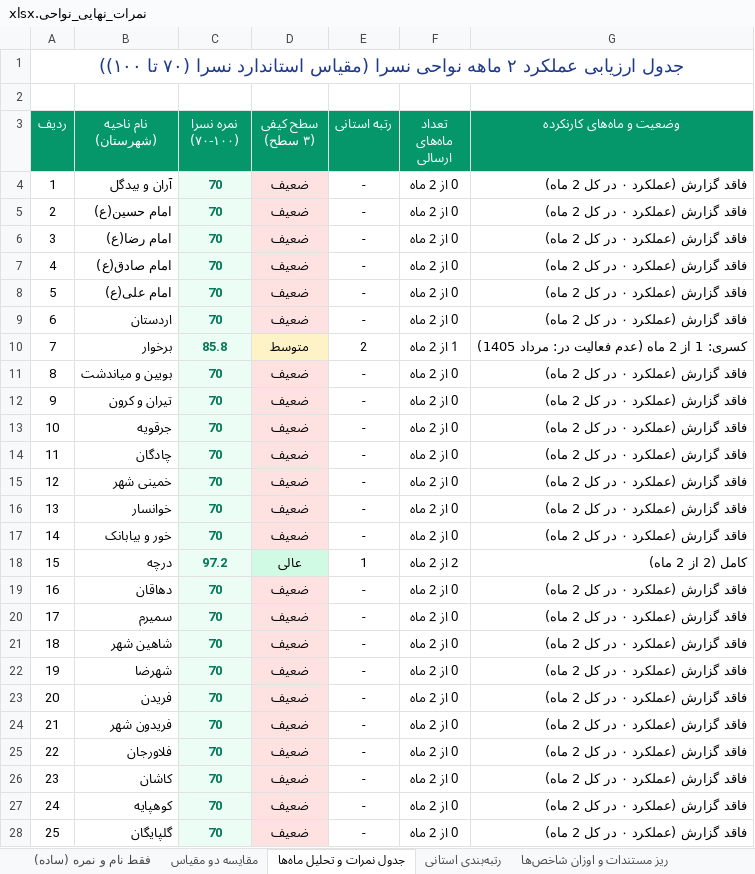
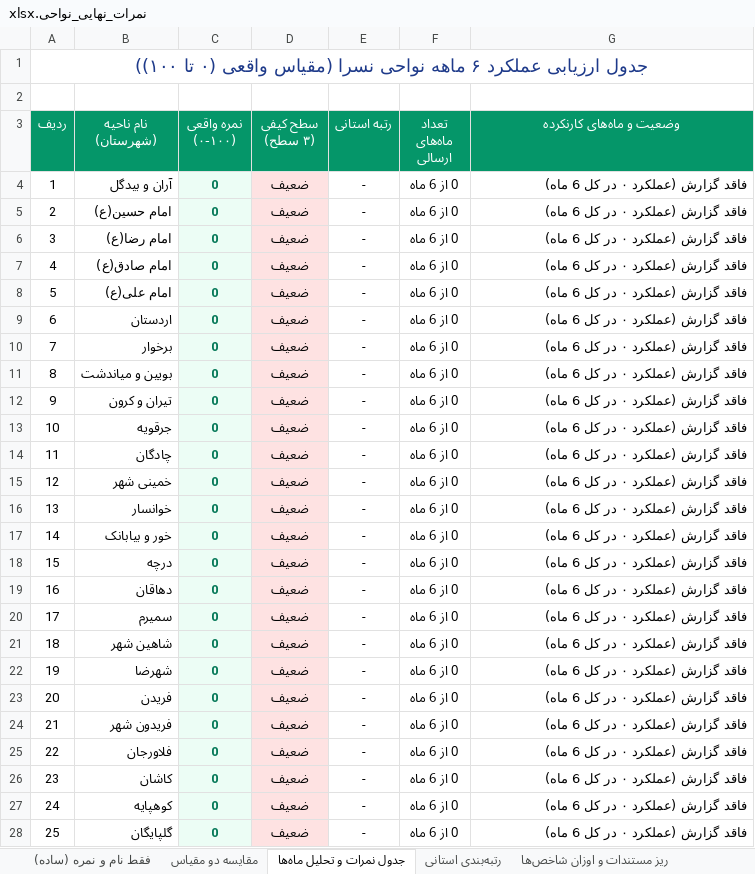
Before and after one commit to andrewnorthgate82-lgtm/Font, an Excel workbook: نمرات_نهایی_نواحی.xlsx, sheet جدول نمرات و تحلیل ماه‌ها, drawn as a sheet; only a part is shown; values as stored, in another font and other column widths than the file's, no borders; the diff covers the shown part only; the diff names each change by its address in the sheet, - before the commit and + after, or states it on an @@ line.

```diff
--- a/نمرات_نهایی_نواحی.xlsx (sheet جدول نمرات و تحلیل ماه‌ها)
+++ b/نمرات_نهایی_نواحی.xlsx (sheet جدول نمرات و تحلیل ماه‌ها)
-A1 (ردیف): …ارزیابی عملکرد ۲ ماهه نواحی نسرا (مقیاس استاندارد نسرا (۷۰ تا ۱۰۰))
+A1 (ردیف): …ارزیابی عملکرد ۶ ماهه نواحی نسرا (مقیاس واقعی (۰ تا ۱۰۰))
-C3: نمره نسرا (۷۰-۱۰۰)
+C3: نمره واقعی (۰-۱۰۰)
-C4:C9 (نمره واقعی (۰-۱۰۰)): 70
+C4:C9 (نمره واقعی (۰-۱۰۰)): 0
-F4:F9 (تعداد ماه‌های ارسالی): 0 از 2 ماه
+F4:F9 (تعداد ماه‌های ارسالی): 0 از 6 ماه
-G4:G9 (وضعیت و ماه‌های کارنکرده): فاقد گزارش (عملکرد ۰ در کل 2 ماه)
+G4:G9 (وضعیت و ماه‌های کارنکرده): فاقد گزارش (عملکرد ۰ در کل 6 ماه)
-C10 (نمره واقعی (۰-۱۰۰)): 85.8
+C10 (نمره واقعی (۰-۱۰۰)): 0
-D10 (سطح کیفی (۳ سطح)): متوسط
+D10 (سطح کیفی (۳ سطح)): ضعیف
-D10 fill: #FEF3C7
+D10 fill: #FEE2E2
-E10 (رتبه استانی): 2
+E10 (رتبه استانی): -
-F10 (تعداد ماه‌های ارسالی): 1 از 2 ماه
+F10 (تعداد ماه‌های ارسالی): 0 از 6 ماه
-G10 (وضعیت و ماه‌های کارنکرده): کسری: 1 از 2 ماه (عدم فعالیت در: مرداد 1405)
+G10 (وضعیت و ماه‌های کارنکرده): فاقد گزارش (عملکرد ۰ در کل 6 ماه)
-C11:C17 (نمره واقعی (۰-۱۰۰)): 70
+C11:C17 (نمره واقعی (۰-۱۰۰)): 0
-F11:F17 (تعداد ماه‌های ارسالی): 0 از 2 ماه
+F11:F17 (تعداد ماه‌های ارسالی): 0 از 6 ماه
-G11:G17 (وضعیت و ماه‌های کارنکرده): فاقد گزارش (عملکرد ۰ در کل 2 ماه)
+G11:G17 (وضعیت و ماه‌های کارنکرده): فاقد گزارش (عملکرد ۰ در کل 6 ماه)
-C18 (نمره واقعی (۰-۱۰۰)): 97.2
+C18 (نمره واقعی (۰-۱۰۰)): 0
-D18 (سطح کیفی (۳ سطح)): عالی
+D18 (سطح کیفی (۳ سطح)): ضعیف
-D18 fill: #D1FAE5
+D18 fill: #FEE2E2
-E18 (رتبه استانی): 1
+E18 (رتبه استانی): -
-F18 (تعداد ماه‌های ارسالی): 2 از 2 ماه
+F18 (تعداد ماه‌های ارسالی): 0 از 6 ماه
-G18 (وضعیت و ماه‌های کارنکرده): کامل (2 از 2 ماه)
+G18 (وضعیت و ماه‌های کارنکرده): فاقد گزارش (عملکرد ۰ در کل 6 ماه)
-C19:C28 (نمره واقعی (۰-۱۰۰)): 70
+C19:C28 (نمره واقعی (۰-۱۰۰)): 0
-F19:F28 (تعداد ماه‌های ارسالی): 0 از 2 ماه
+F19:F28 (تعداد ماه‌های ارسالی): 0 از 6 ماه
-G19:G28 (وضعیت و ماه‌های کارنکرده): فاقد گزارش (عملکرد ۰ در کل 2 ماه)
+G19:G28 (وضعیت و ماه‌های کارنکرده): فاقد گزارش (عملکرد ۰ در کل 6 ماه)
```
Also changed, not shown: 21 edited cells elsewhere in this sheet, sheet ریز مستندات و اوزان شاخص‌ها, sheet رتبه‌بندی استانی, sheet مقایسه دو مقیاس, sheet فقط نام و نمره (ساده), 12 other files.
